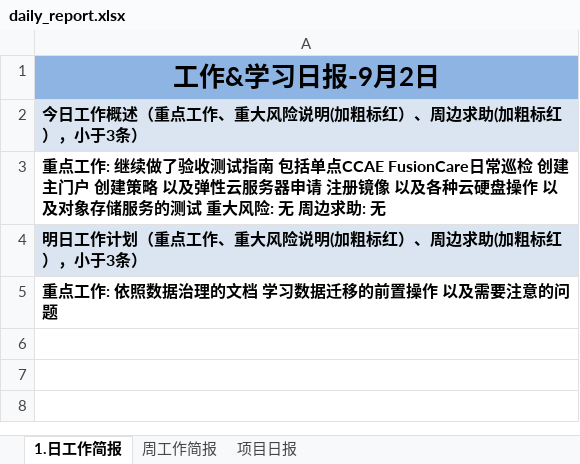
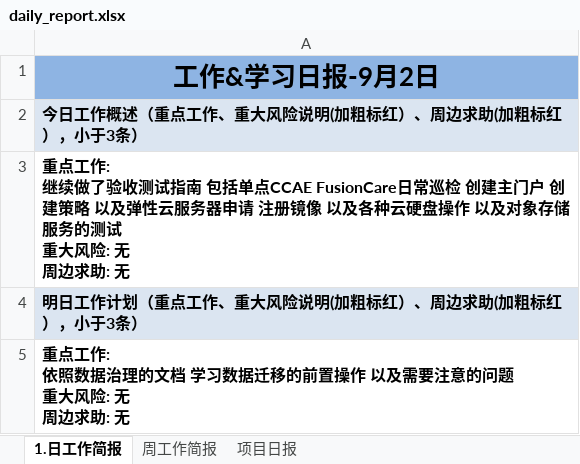
Before and after one commit to suwq04810-cloud/daily-report-sender, an Excel workbook: daily_report.xlsx, sheet 1.日工作简报, drawn as a sheet; values as stored, in another font and other column widths than the file's, no borders; ↵ is a line break in a cell; the diff names each change by its address in the sheet, - before the commit and + after, or states it on an @@ line.

Commit message:
更新日报: 2026/09/02 周三 19:54:17.00

```diff
--- a/daily_report.xlsx (sheet 1.日工作简报)
+++ b/daily_report.xlsx (sheet 1.日工作简报)
-A3: …求助: 无
+A3: …求助: 无
-A5: 重点工作: 依照数据治理的文档 学习数据迁移的前置操作 以及需要注意的问题
+A5: 重点工作: ↵ 依照数据治理的文档 学习数据迁移的前置操作 以及需要注意的问题 ↵ 重大风险: 无 ↵ 周边求助: 无
```
